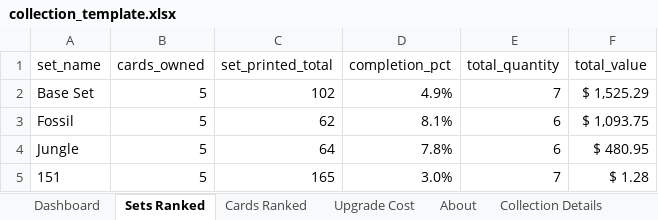
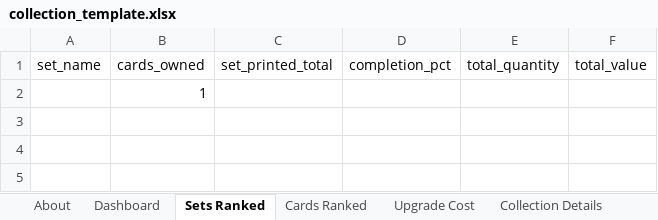
Before and after one commit to nebulous-code/card_market_intelligence_dashboard, an Excel workbook: api/assets/collection_template.xlsx, sheet Sets Ranked, drawn as a sheet; values as stored, in another font and other column widths than the file's, no borders; conditional formats and table styles not drawn; removed rows and columns are numbered as before the commit, all else as after; the diff names each change by its address in the sheet, - before the commit and + after, or states it on an @@ line.

```diff
--- a/api/assets/collection_template.xlsx (sheet Sets Ranked)
+++ b/api/assets/collection_template.xlsx (sheet Sets Ranked)
@@ sheet tab order changed: About | Dashboard | Sets Ranked | Cards Ranked | Upgrade Cost | Collection Details @@
-row 2: Base Set | 5 | 102 | 4.9% | 7 | $ 1,525.29
-row 3: Fossil | 5 | 62 | 8.1% | 6 | $ 1,093.75
-row 4: Jungle | 5 | 64 | 7.8% | 6 | $ 480.95
-row 5: 151 | 5 | 165 | 3.0% | 7 | $ 1.28
+row 2:  | 1
```
Also changed, not shown: sheet Condition Multipliers, sheet Historic Prices, sheet Collection Details, sheet Cards Ranked, sheet Card Prices, sheet Upgrade Cost, 1 more sheet, charts or pictures, 1 other file.
